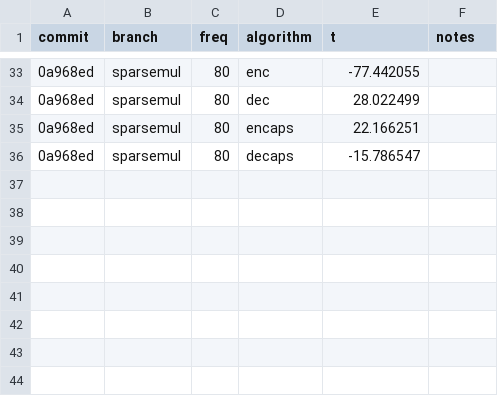
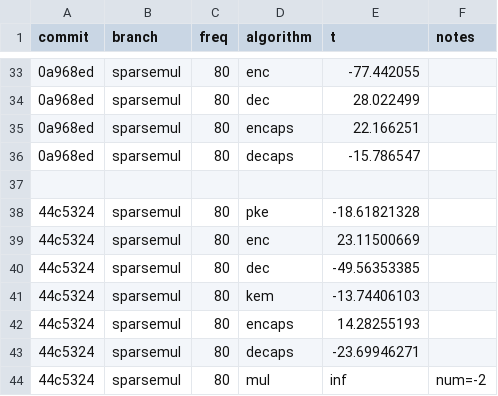
Before and after one commit to DomenicoCacace/HQC-MScThesis, a CSV file: docs/ttest_ARM.csv, drawn as a sheet; only a part is shown, gaps mark what is left out; the diff names each change by its address in the sheet, - before the commit and + after, or states it on an @@ line.

Commit message:
Add ARM t-test results

```diff
--- a/docs/ttest_ARM.csv
+++ b/docs/ttest_ARM.csv
+row 37: (empty)
+row 38: 44c5324 | sparsemul | 80 | pke | -18.61821328
+row 39: 44c5324 | sparsemul | 80 | enc | 23.11500669
+row 40: 44c5324 | sparsemul | 80 | dec | -49.56353385
+row 41: 44c5324 | sparsemul | 80 | kem | -13.74406103
+row 42: 44c5324 | sparsemul | 80 | encaps | 14.28255193
+row 43: 44c5324 | sparsemul | 80 | decaps | -23.69946271
+row 44: 44c5324 | sparsemul | 80 | mul | inf | num=-2
```
